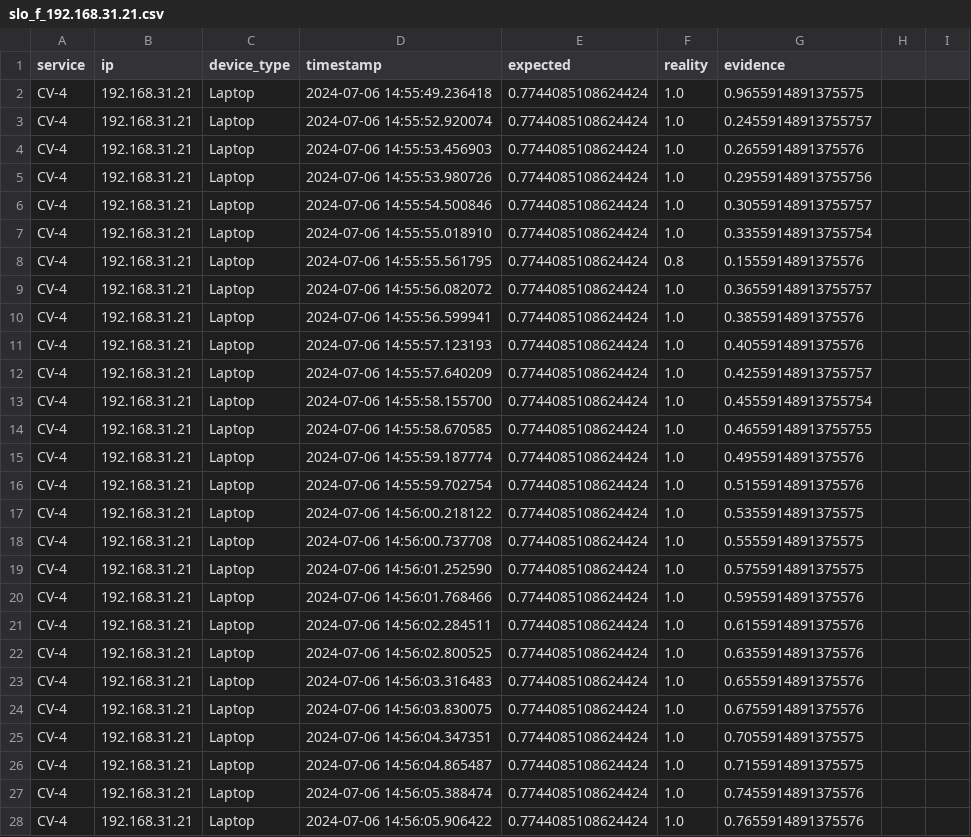
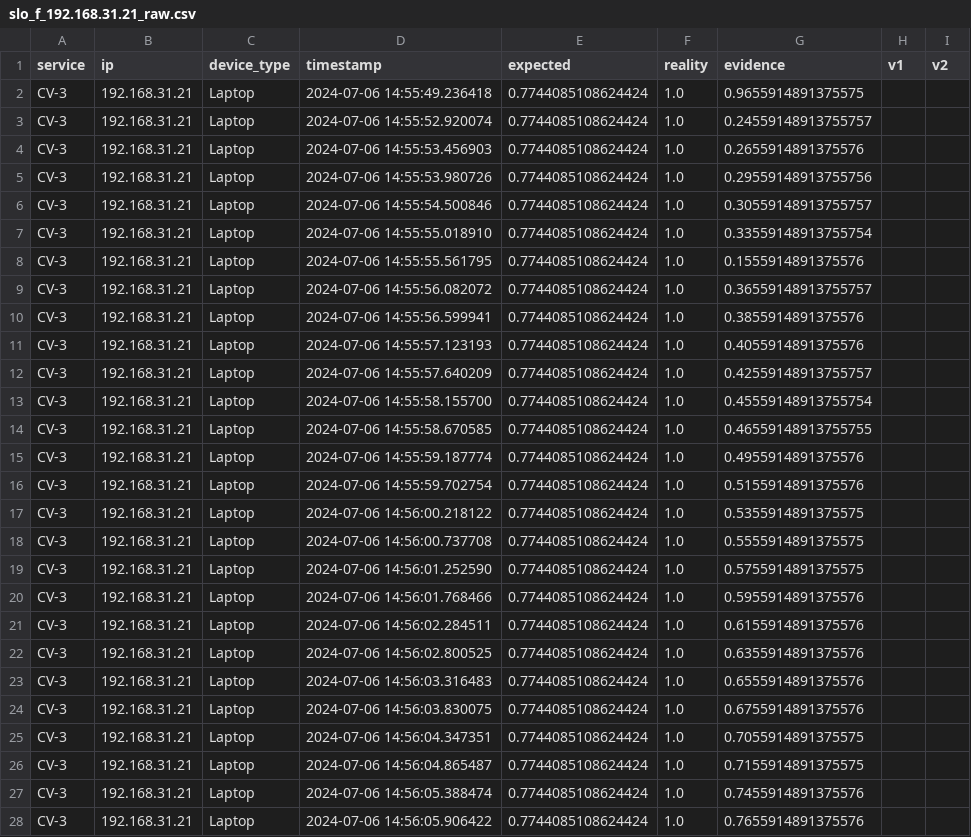
Before and after one commit to borissedlak/intelligentVehicle, a CSV file: analysis/A3_B_1_2_3/Run3_B3/slo_f_192.168.31.21_raw.csv (was analysis/A3_B_1_2_3/Run3_B3/slo_f_192.168.31.21.csv), drawn as a sheet; only a part is shown; the diff covers the shown part only.

```diff
--- a/analysis/A3_B_1_2_3/Run3_B3/slo_f_192.168.31.21.csv
+++ b/analysis/A3_B_1_2_3/Run3_B3/slo_f_192.168.31.21_raw.csv
@@ -1,28 +1,28 @@
-service,ip,device_type,timestamp,expected,reality,evidence
-CV-4,192.168.31.21,Laptop,2024-07-06 14:55:49.236418,0.7744085108624424,1.0,0.9655914891375575
-CV-4,192.168.31.21,Laptop,2024-07-06 14:55:52.920074,0.7744085108624424,1.0,0.24559148913755757
-CV-4,192.168.31.21,Laptop,2024-07-06 14:55:53.456903,0.7744085108624424,1.0,0.2655914891375576
-CV-4,192.168.31.21,Laptop,2024-07-06 14:55:53.980726,0.7744085108624424,1.0,0.29559148913755756
-CV-4,192.168.31.21,Laptop,2024-07-06 14:55:54.500846,0.7744085108624424,1.0,0.30559148913755757
-CV-4,192.168.31.21,Laptop,2024-07-06 14:55:55.018910,0.7744085108624424,1.0,0.33559148913755754
-CV-4,192.168.31.21,Laptop,2024-07-06 14:55:55.561795,0.7744085108624424,0.8,0.1555914891375576
-CV-4,192.168.31.21,Laptop,2024-07-06 14:55:56.082072,0.7744085108624424,1.0,0.36559148913755757
-CV-4,192.168.31.21,Laptop,2024-07-06 14:55:56.599941,0.7744085108624424,1.0,0.3855914891375576
-CV-4,192.168.31.21,Laptop,2024-07-06 14:55:57.123193,0.7744085108624424,1.0,0.4055914891375576
-CV-4,192.168.31.21,Laptop,2024-07-06 14:55:57.640209,0.7744085108624424,1.0,0.42559148913755757
-CV-4,192.168.31.21,Laptop,2024-07-06 14:55:58.155700,0.7744085108624424,1.0,0.45559148913755754
-CV-4,192.168.31.21,Laptop,2024-07-06 14:55:58.670585,0.7744085108624424,1.0,0.46559148913755755
-CV-4,192.168.31.21,Laptop,2024-07-06 14:55:59.187774,0.7744085108624424,1.0,0.4955914891375576
-CV-4,192.168.31.21,Laptop,2024-07-06 14:55:59.702754,0.7744085108624424,1.0,0.5155914891375576
-CV-4,192.168.31.21,Laptop,2024-07-06 14:56:00.218122,0.7744085108624424,1.0,0.5355914891375575
-CV-4,192.168.31.21,Laptop,2024-07-06 14:56:00.737708,0.7744085108624424,1.0,0.5555914891375575
-CV-4,192.168.31.21,Laptop,2024-07-06 14:56:01.252590,0.7744085108624424,1.0,0.5755914891375575
-CV-4,192.168.31.21,Laptop,2024-07-06 14:56:01.768466,0.7744085108624424,1.0,0.5955914891375576
-CV-4,192.168.31.21,Laptop,2024-07-06 14:56:02.284511,0.7744085108624424,1.0,0.6155914891375576
-CV-4,192.168.31.21,Laptop,2024-07-06 14:56:02.800525,0.7744085108624424,1.0,0.6355914891375576
-CV-4,192.168.31.21,Laptop,2024-07-06 14:56:03.316483,0.7744085108624424,1.0,0.6555914891375576
-CV-4,192.168.31.21,Laptop,2024-07-06 14:56:03.830075,0.7744085108624424,1.0,0.6755914891375576
-CV-4,192.168.31.21,Laptop,2024-07-06 14:56:04.347351,0.7744085108624424,1.0,0.7055914891375575
-CV-4,192.168.31.21,Laptop,2024-07-06 14:56:04.865487,0.7744085108624424,1.0,0.7155914891375575
-CV-4,192.168.31.21,Laptop,2024-07-06 14:56:05.388474,0.7744085108624424,1.0,0.7455914891375576
-CV-4,192.168.31.21,Laptop,2024-07-06 14:56:05.906422,0.7744085108624424,1.0,0.7655914891375576
+service,ip,device_type,timestamp,expected,reality,evidence,v1,v2
+CV-3,192.168.31.21,Laptop,2024-07-06 14:55:49.236418,0.7744085108624424,1.0,0.9655914891375575
+CV-3,192.168.31.21,Laptop,2024-07-06 14:55:52.920074,0.7744085108624424,1.0,0.24559148913755757
+CV-3,192.168.31.21,Laptop,2024-07-06 14:55:53.456903,0.7744085108624424,1.0,0.2655914891375576
+CV-3,192.168.31.21,Laptop,2024-07-06 14:55:53.980726,0.7744085108624424,1.0,0.29559148913755756
+CV-3,192.168.31.21,Laptop,2024-07-06 14:55:54.500846,0.7744085108624424,1.0,0.30559148913755757
+CV-3,192.168.31.21,Laptop,2024-07-06 14:55:55.018910,0.7744085108624424,1.0,0.33559148913755754
+CV-3,192.168.31.21,Laptop,2024-07-06 14:55:55.561795,0.7744085108624424,1.0,0.1555914891375576
+CV-3,192.168.31.21,Laptop,2024-07-06 14:55:56.082072,0.7744085108624424,1.0,0.36559148913755757
+CV-3,192.168.31.21,Laptop,2024-07-06 14:55:56.599941,0.7744085108624424,1.0,0.3855914891375576
+CV-3,192.168.31.21,Laptop,2024-07-06 14:55:57.123193,0.7744085108624424,1.0,0.4055914891375576
+CV-3,192.168.31.21,Laptop,2024-07-06 14:55:57.640209,0.7744085108624424,1.0,0.42559148913755757
+CV-3,192.168.31.21,Laptop,2024-07-06 14:55:58.155700,0.7744085108624424,1.0,0.45559148913755754
+CV-3,192.168.31.21,Laptop,2024-07-06 14:55:58.670585,0.7744085108624424,1.0,0.46559148913755755
+CV-3,192.168.31.21,Laptop,2024-07-06 14:55:59.187774,0.7744085108624424,1.0,0.4955914891375576
+CV-3,192.168.31.21,Laptop,2024-07-06 14:55:59.702754,0.7744085108624424,1.0,0.5155914891375576
+CV-3,192.168.31.21,Laptop,2024-07-06 14:56:00.218122,0.7744085108624424,1.0,0.5355914891375575
+CV-3,192.168.31.21,Laptop,2024-07-06 14:56:00.737708,0.7744085108624424,1.0,0.5555914891375575
+CV-3,192.168.31.21,Laptop,2024-07-06 14:56:01.252590,0.7744085108624424,1.0,0.5755914891375575
+CV-3,192.168.31.21,Laptop,2024-07-06 14:56:01.768466,0.7744085108624424,1.0,0.5955914891375576
+CV-3,192.168.31.21,Laptop,2024-07-06 14:56:02.284511,0.7744085108624424,1.0,0.6155914891375576
+CV-3,192.168.31.21,Laptop,2024-07-06 14:56:02.800525,0.7744085108624424,1.0,0.6355914891375576
+CV-3,192.168.31.21,Laptop,2024-07-06 14:56:03.316483,0.7744085108624424,1.0,0.6555914891375576
+CV-3,192.168.31.21,Laptop,2024-07-06 14:56:03.830075,0.7744085108624424,1.0,0.6755914891375576
+CV-3,192.168.31.21,Laptop,2024-07-06 14:56:04.347351,0.7744085108624424,1.0,0.7055914891375575
+CV-3,192.168.31.21,Laptop,2024-07-06 14:56:04.865487,0.7744085108624424,1.0,0.7155914891375575
+CV-3,192.168.31.21,Laptop,2024-07-06 14:56:05.388474,0.7744085108624424,1.0,0.7455914891375576
+CV-3,192.168.31.21,Laptop,2024-07-06 14:56:05.906422,0.7744085108624424,1.0,0.7655914891375576
```
Also changed, not shown: 154 edited cells elsewhere in this file, analysis/A3_B_1_2_3/Run2/slo_f_192.168.31.183.csv, analysis/A3_B_1_2_3/Run2/slo_f_192.168.31.205.csv, 10 other files.
